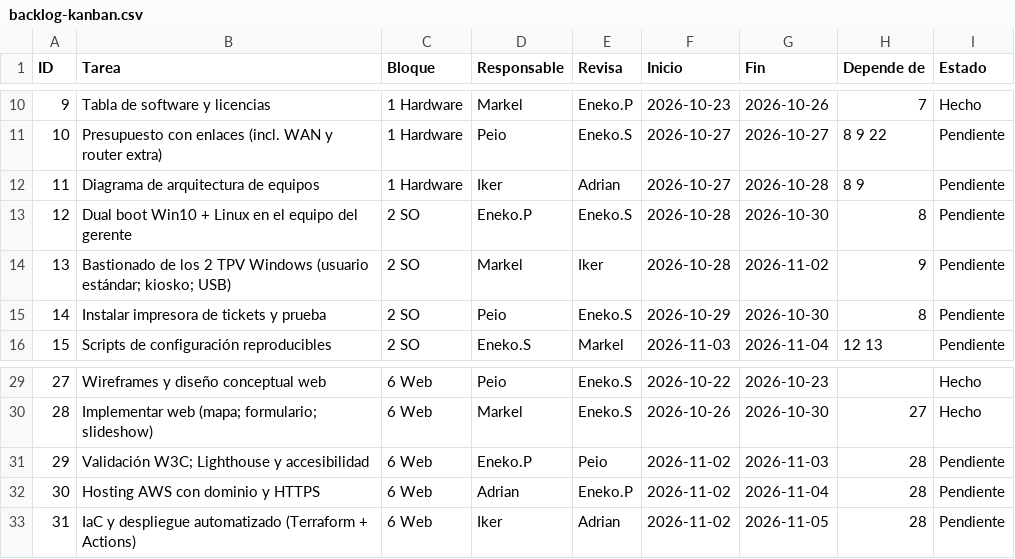
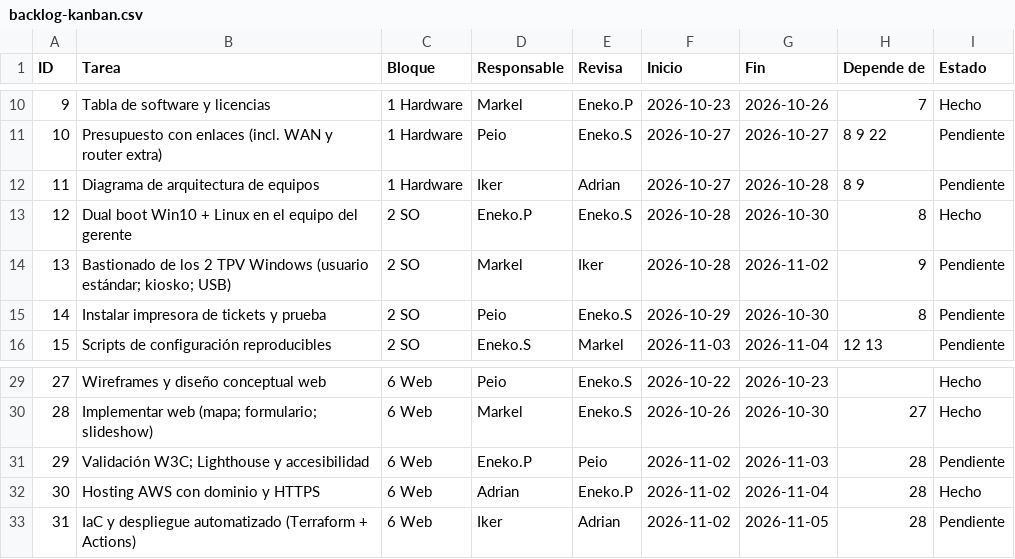
Before and after one commit to zHGx-alt/Reto-Asir, a CSV file: docs/gestion/backlog-kanban.csv, drawn as a sheet; only a part is shown, gaps mark what is left out.

```diff
--- a/docs/gestion/backlog-kanban.csv
+++ b/docs/gestion/backlog-kanban.csv
@@ -12,3 +12,3 @@ ID,Tarea,Bloque,Responsable,Revisa,Inicio,Fin,Depende de,Estado
 11,Diagrama de arquitectura de equipos,1 Hardware,Iker,Adrian,2026-10-27,2026-10-28,8 9,Pendiente
-12,Dual boot Win10 + Linux en el equipo del gerente,2 SO,Eneko.P,Eneko.S,2026-10-28,2026-10-30,8,Pendiente
+12,Dual boot Win10 + Linux en el equipo del gerente,2 SO,Eneko.P,Eneko.S,2026-10-28,2026-10-30,8,Hecho
 13,Bastionado de los 2 TPV Windows (usuario estándar; kiosko; USB),2 SO,Markel,Iker,2026-10-28,2026-11-02,9,Pendiente
@@ -31,3 +31,3 @@ ID,Tarea,Bloque,Responsable,Revisa,Inicio,Fin,Depende de,Estado
 29,Validación W3C; Lighthouse y accesibilidad,6 Web,Eneko.P,Peio,2026-11-02,2026-11-03,28,Pendiente
-30,Hosting AWS con dominio y HTTPS,6 Web,Adrian,Eneko.P,2026-11-02,2026-11-04,28,Pendiente
+30,Hosting AWS con dominio y HTTPS,6 Web,Adrian,Eneko.P,2026-11-02,2026-11-04,28,Hecho
 31,IaC y despliegue automatizado (Terraform + Actions),6 Web,Iker,Adrian,2026-11-02,2026-11-05,28,Pendiente
```
Also changed, not shown: 6 other files.
